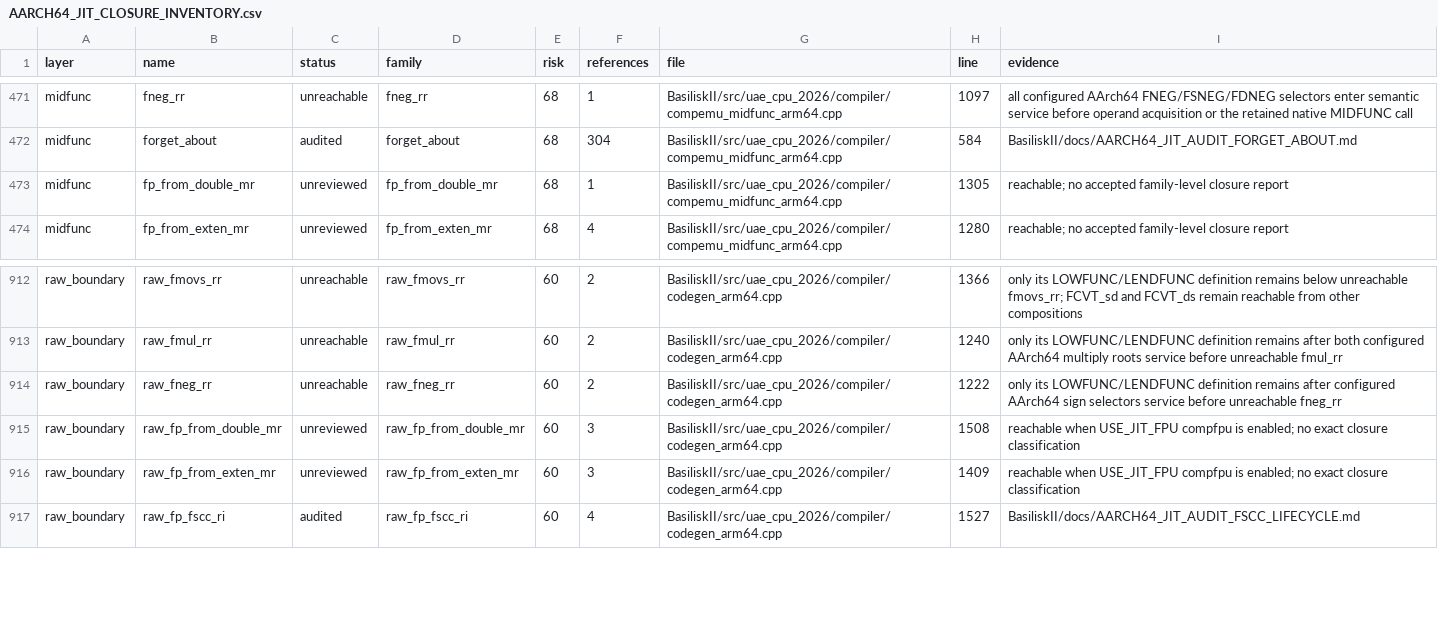
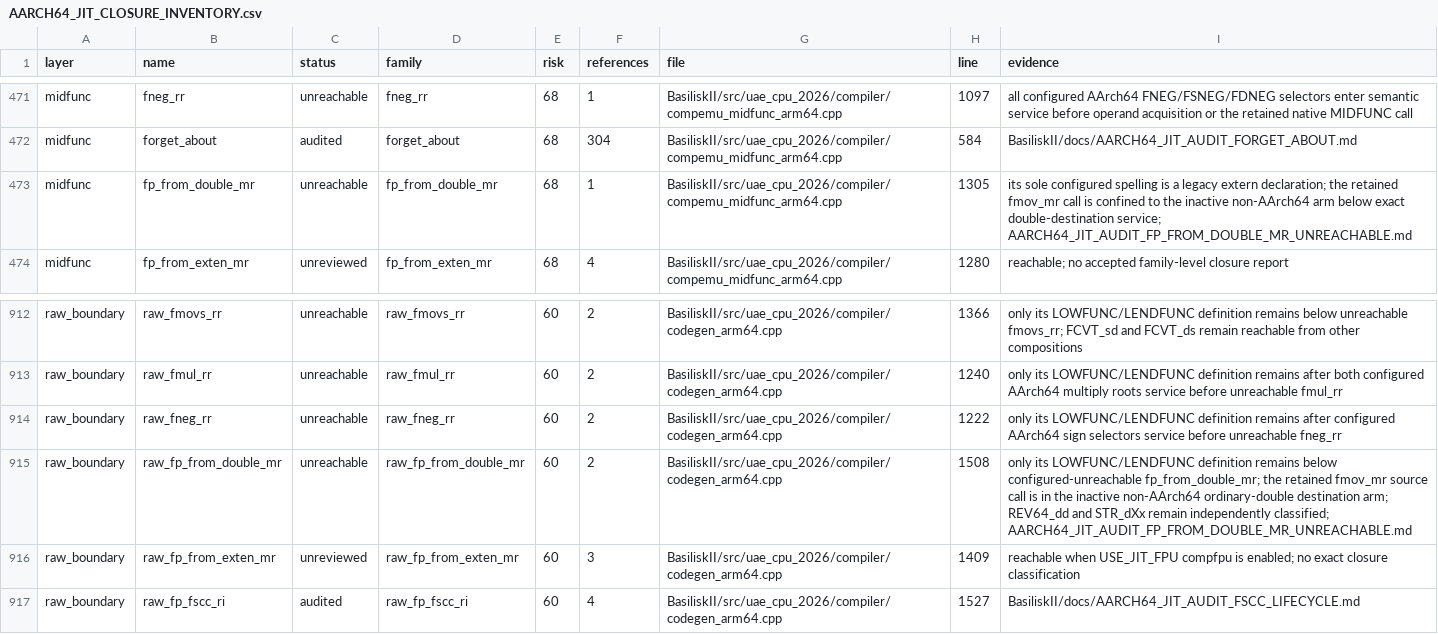
Before and after one commit to rcarmo/macemu, a CSV file: BasiliskII/docs/AARCH64_JIT_CLOSURE_INVENTORY.csv, drawn as a sheet; only a part is shown, gaps mark what is left out.

Commit message:
jit: retire legacy double-memory store chain

```diff
--- a/BasiliskII/docs/AARCH64_JIT_CLOSURE_INVENTORY.csv
+++ b/BasiliskII/docs/AARCH64_JIT_CLOSURE_INVENTORY.csv
@@ -472,3 +472,3 @@ midfunc,fneg_rr,unreachable,fneg_rr,68,1,BasiliskII/src/uae_cpu_2026/compiler/co
 midfunc,forget_about,audited,forget_about,68,304,BasiliskII/src/uae_cpu_2026/compiler/compemu_midfunc_arm64.cpp,584,BasiliskII/docs/AARCH64_JIT_AUDIT_FORGET_ABOUT.md
-midfunc,fp_from_double_mr,unreviewed,fp_from_double_mr,68,1,BasiliskII/src/uae_cpu_2026/compiler/compemu_midfunc_arm64.cpp,1305,reachable; no accepted family-level closure report
+midfunc,fp_from_double_mr,unreachable,fp_from_double_mr,68,1,BasiliskII/src/uae_cpu_2026/compiler/compemu_midfunc_arm64.cpp,1305,its sole configured spelling is a legacy extern declaration; the retained fmov_mr call is confined to the inactive non-AArch64 arm below exact double-destination service; AARCH64_JIT_AUDIT_FP_FROM_DOUBLE_MR_UNREACHABLE.md
 midfunc,fp_from_exten_mr,unreviewed,fp_from_exten_mr,68,4,BasiliskII/src/uae_cpu_2026/compiler/compemu_midfunc_arm64.cpp,1280,reachable; no accepted family-level closure report
@@ -914,3 +914,3 @@ raw_boundary,raw_fmul_rr,unreachable,raw_fmul_rr,60,2,BasiliskII/src/uae_cpu_202
 raw_boundary,raw_fneg_rr,unreachable,raw_fneg_rr,60,2,BasiliskII/src/uae_cpu_2026/compiler/codegen_arm64.cpp,1222,only its LOWFUNC/LENDFUNC definition remains after configured AArch64 sign selectors service before unreachable fneg_rr
-raw_boundary,raw_fp_from_double_mr,unreviewed,raw_fp_from_double_mr,60,3,BasiliskII/src/uae_cpu_2026/compiler/codegen_arm64.cpp,1508,reachable when USE_JIT_FPU compfpu is enabled; no exact closure classification
+raw_boundary,raw_fp_from_double_mr,unreachable,raw_fp_from_double_mr,60,2,BasiliskII/src/uae_cpu_2026/compiler/codegen_arm64.cpp,1508,only its LOWFUNC/LENDFUNC definition remains below configured-unreachable fp_from_double_mr; the retained fmov_mr source call is in the inactive non-AArch64 ordinary-double destination arm; REV64_dd and STR_dXx remain independently classified; AARCH64_JIT_AUDIT_FP_FROM_DOUBLE_MR_UNREACHABLE.md
 raw_boundary,raw_fp_from_exten_mr,unreviewed,raw_fp_from_exten_mr,60,3,BasiliskII/src/uae_cpu_2026/compiler/codegen_arm64.cpp,1409,reachable when USE_JIT_FPU compfpu is enabled; no exact closure classification
```
Also changed, not shown: 6 other files.
